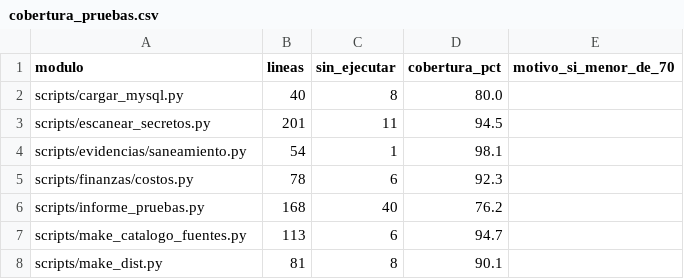
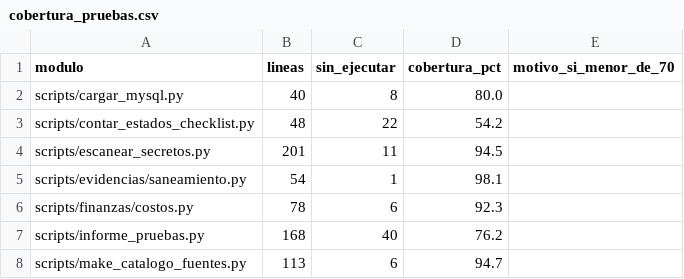
Before and after one commit to DanielAlxzBrand/etl-sismo-cali-2026, a CSV file: docs/validacion/cobertura_pruebas.csv, drawn as a sheet; only a part is shown; the shorter side is filled out with more unchanged rows; the diff names each change by its address in the sheet, - before the commit and + after, or states it on an @@ line.

Commit message:
Cifras de la auditoría: 982 pruebas en el informe, la matriz, el README y los documentos de estado

```diff
--- a/docs/validacion/cobertura_pruebas.csv
+++ b/docs/validacion/cobertura_pruebas.csv
+row 3: scripts/contar_estados_checklist.py | 48 | 22 | 54.2
```
Also changed, not shown: docs/validacion/informe_pruebas.csv, 7 other files.
